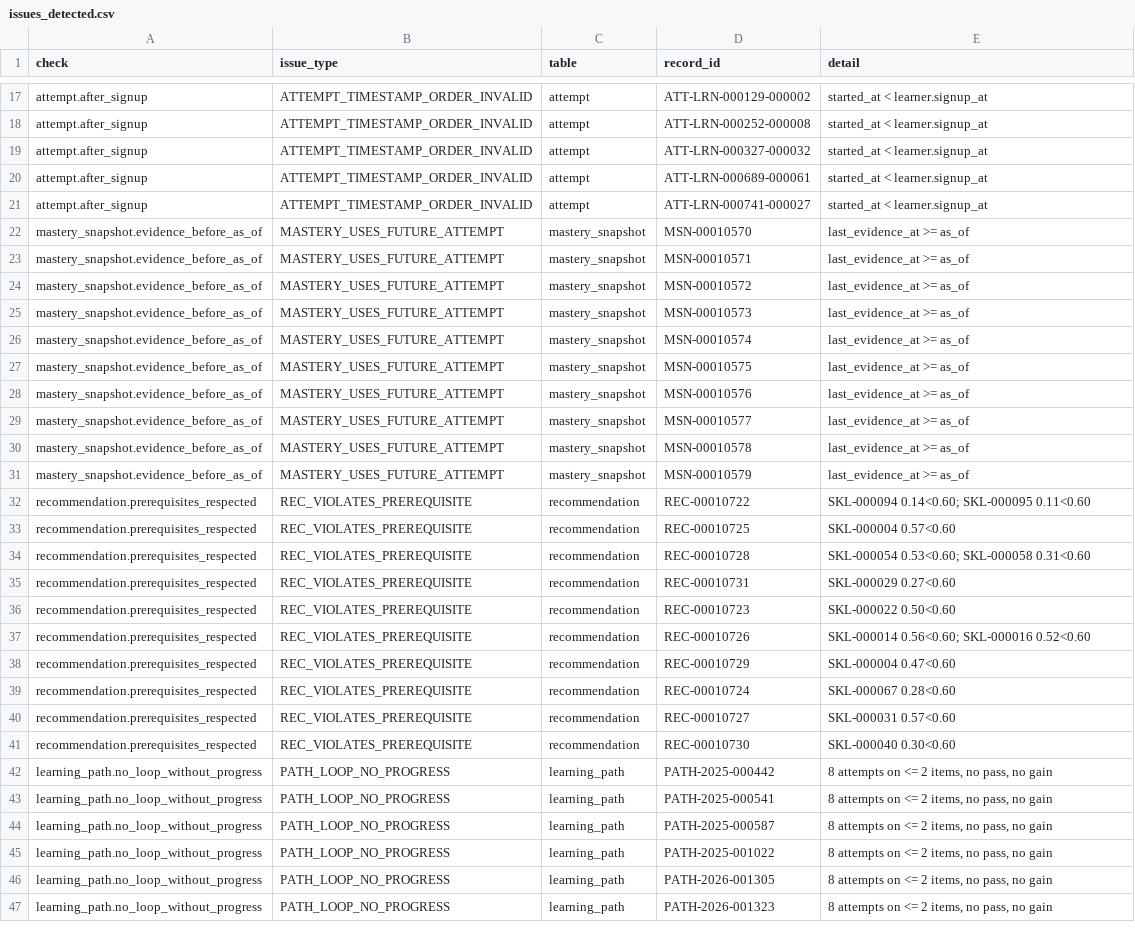
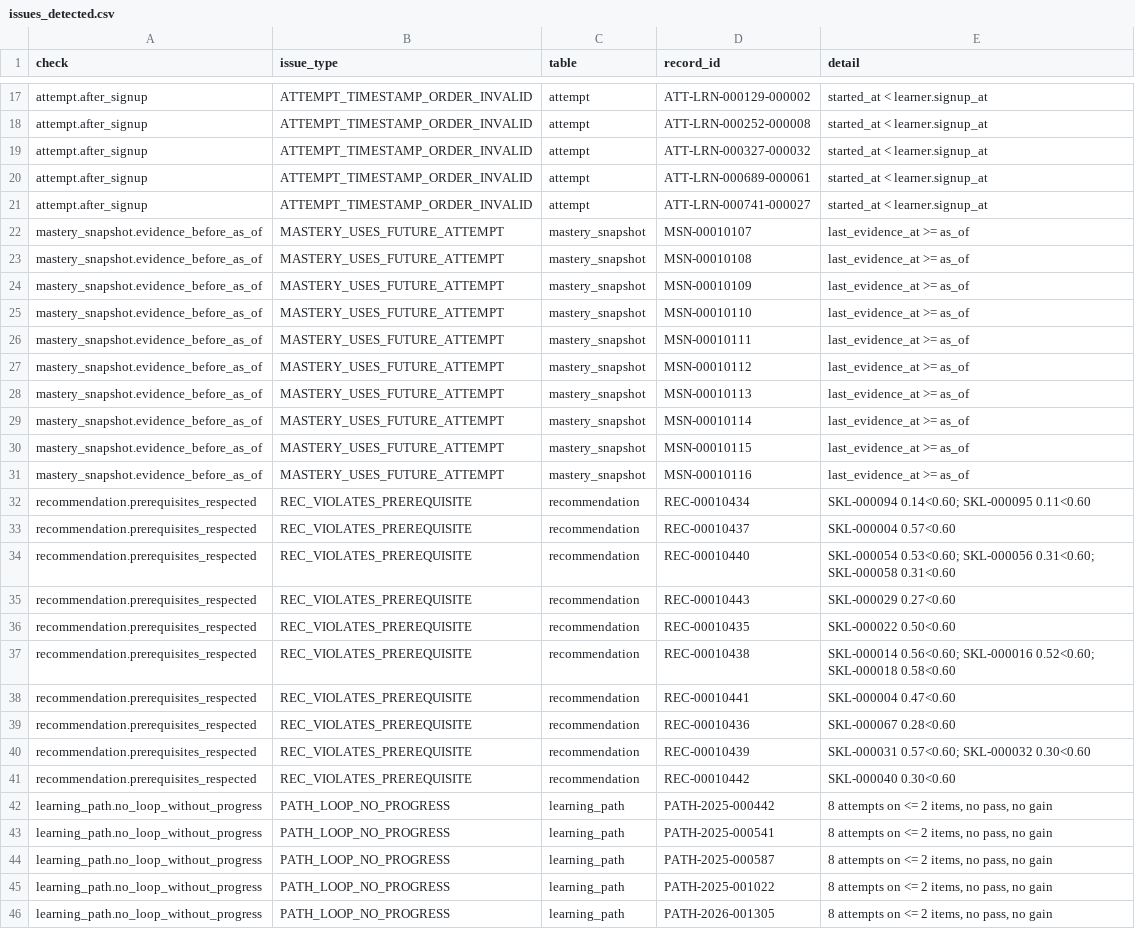
Before and after one commit to Poojakk112/skillpath-recommender, a CSV file: reports/starter/issues_detected.csv, drawn as a sheet; only a part is shown, gaps mark what is left out; the shorter side is filled out with more unchanged rows.

```diff
--- a/reports/starter/issues_detected.csv
+++ b/reports/starter/issues_detected.csv
@@ -21,22 +21,22 @@ attempt.after_signup,ATTEMPT_TIMESTAMP_ORDER_INVALID,attempt,ATT-LRN-000689-0000
 attempt.after_signup,ATTEMPT_TIMESTAMP_ORDER_INVALID,attempt,ATT-LRN-000741-000027,started_at < learner.signup_at
-mastery_snapshot.evidence_before_as_of,MASTERY_USES_FUTURE_ATTEMPT,mastery_snapshot,MSN-00010570,last_evidence_at >= as_of
-mastery_snapshot.evidence_before_as_of,MASTERY_USES_FUTURE_ATTEMPT,mastery_snapshot,MSN-00010571,last_evidence_at >= as_of
-mastery_snapshot.evidence_before_as_of,MASTERY_USES_FUTURE_ATTEMPT,mastery_snapshot,MSN-00010572,last_evidence_at >= as_of
-mastery_snapshot.evidence_before_as_of,MASTERY_USES_FUTURE_ATTEMPT,mastery_snapshot,MSN-00010573,last_evidence_at >= as_of
-mastery_snapshot.evidence_before_as_of,MASTERY_USES_FUTURE_ATTEMPT,mastery_snapshot,MSN-00010574,last_evidence_at >= as_of
-mastery_snapshot.evidence_before_as_of,MASTERY_USES_FUTURE_ATTEMPT,mastery_snapshot,MSN-00010575,last_evidence_at >= as_of
-mastery_snapshot.evidence_before_as_of,MASTERY_USES_FUTURE_ATTEMPT,mastery_snapshot,MSN-00010576,last_evidence_at >= as_of
-mastery_snapshot.evidence_before_as_of,MASTERY_USES_FUTURE_ATTEMPT,mastery_snapshot,MSN-00010577,last_evidence_at >= as_of
-mastery_snapshot.evidence_before_as_of,MASTERY_USES_FUTURE_ATTEMPT,mastery_snapshot,MSN-00010578,last_evidence_at >= as_of
-mastery_snapshot.evidence_before_as_of,MASTERY_USES_FUTURE_ATTEMPT,mastery_snapshot,MSN-00010579,last_evidence_at >= as_of
-recommendation.prerequisites_respected,REC_VIOLATES_PREREQUISITE,recommendation,REC-00010722,SKL-000094 0.14<0.60; SKL-000095 0.11<0.60
-recommendation.prerequisites_respected,REC_VIOLATES_PREREQUISITE,recommendation,REC-00010725,SKL-000004 0.57<0.60
-recommendation.prerequisites_respected,REC_VIOLATES_PREREQUISITE,recommendation,REC-00010728,SKL-000054 0.53<0.60; SKL-000058 0.31<0.60
-recommendation.prerequisites_respected,REC_VIOLATES_PREREQUISITE,recommendation,REC-00010731,SKL-000029 0.27<0.60
-recommendation.prerequisites_respected,REC_VIOLATES_PREREQUISITE,recommendation,REC-00010723,SKL-000022 0.50<0.60
-recommendation.prerequisites_respected,REC_VIOLATES_PREREQUISITE,recommendation,REC-00010726,SKL-000014 0.56<0.60; SKL-000016 0.52<0.60
-recommendation.prerequisites_respected,REC_VIOLATES_PREREQUISITE,recommendation,REC-00010729,SKL-000004 0.47<0.60
-recommendation.prerequisites_respected,REC_VIOLATES_PREREQUISITE,recommendation,REC-00010724,SKL-000067 0.28<0.60
-recommendation.prerequisites_respected,REC_VIOLATES_PREREQUISITE,recommendation,REC-00010727,SKL-000031 0.57<0.60
-recommendation.prerequisites_respected,REC_VIOLATES_PREREQUISITE,recommendation,REC-00010730,SKL-000040 0.30<0.60
+mastery_snapshot.evidence_before_as_of,MASTERY_USES_FUTURE_ATTEMPT,mastery_snapshot,MSN-00010107,last_evidence_at >= as_of
+mastery_snapshot.evidence_before_as_of,MASTERY_USES_FUTURE_ATTEMPT,mastery_snapshot,MSN-00010108,last_evidence_at >= as_of
+mastery_snapshot.evidence_before_as_of,MASTERY_USES_FUTURE_ATTEMPT,mastery_snapshot,MSN-00010109,last_evidence_at >= as_of
+mastery_snapshot.evidence_before_as_of,MASTERY_USES_FUTURE_ATTEMPT,mastery_snapshot,MSN-00010110,last_evidence_at >= as_of
+mastery_snapshot.evidence_before_as_of,MASTERY_USES_FUTURE_ATTEMPT,mastery_snapshot,MSN-00010111,last_evidence_at >= as_of
+mastery_snapshot.evidence_before_as_of,MASTERY_USES_FUTURE_ATTEMPT,mastery_snapshot,MSN-00010112,last_evidence_at >= as_of
+mastery_snapshot.evidence_before_as_of,MASTERY_USES_FUTURE_ATTEMPT,mastery_snapshot,MSN-00010113,last_evidence_at >= as_of
+mastery_snapshot.evidence_before_as_of,MASTERY_USES_FUTURE_ATTEMPT,mastery_snapshot,MSN-00010114,last_evidence_at >= as_of
+mastery_snapshot.evidence_before_as_of,MASTERY_USES_FUTURE_ATTEMPT,mastery_snapshot,MSN-00010115,last_evidence_at >= as_of
+mastery_snapshot.evidence_before_as_of,MASTERY_USES_FUTURE_ATTEMPT,mastery_snapshot,MSN-00010116,last_evidence_at >= as_of
+recommendation.prerequisites_respected,REC_VIOLATES_PREREQUISITE,recommendation,REC-00010434,SKL-000094 0.14<0.60; SKL-000095 0.11<0.60
+recommendation.prerequisites_respected,REC_VIOLATES_PREREQUISITE,recommendation,REC-00010437,SKL-000004 0.57<0.60
+recommendation.prerequisites_respected,REC_VIOLATES_PREREQUISITE,recommendation,REC-00010440,SKL-000054 0.53<0.60; SKL-000056 0.31<0.60; SKL-000058 0.31<0.60
+recommendation.prerequisites_respected,REC_VIOLATES_PREREQUISITE,recommendation,REC-00010443,SKL-000029 0.27<0.60
+recommendation.prerequisites_respected,REC_VIOLATES_PREREQUISITE,recommendation,REC-00010435,SKL-000022 0.50<0.60
+recommendation.prerequisites_respected,REC_VIOLATES_PREREQUISITE,recommendation,REC-00010438,SKL-000014 0.56<0.60; SKL-000016 0.52<0.60; SKL-000018 0.58<0.60
+recommendation.prerequisites_respected,REC_VIOLATES_PREREQUISITE,recommendation,REC-00010441,SKL-000004 0.47<0.60
+recommendation.prerequisites_respected,REC_VIOLATES_PREREQUISITE,recommendation,REC-00010436,SKL-000067 0.28<0.60
+recommendation.prerequisites_respected,REC_VIOLATES_PREREQUISITE,recommendation,REC-00010439,SKL-000031 0.57<0.60; SKL-000032 0.30<0.60
+recommendation.prerequisites_respected,REC_VIOLATES_PREREQUISITE,recommendation,REC-00010442,SKL-000040 0.30<0.60
 learning_path.no_loop_without_progress,PATH_LOOP_NO_PROGRESS,learning_path,PATH-2025-000442,"8 attempts on <= 2 items, no pass, no gain"
```
Also changed, not shown: data/sample/ground_truth/anomalies.csv, data/sample/tables/mastery_snapshot.csv, 30 other files.
